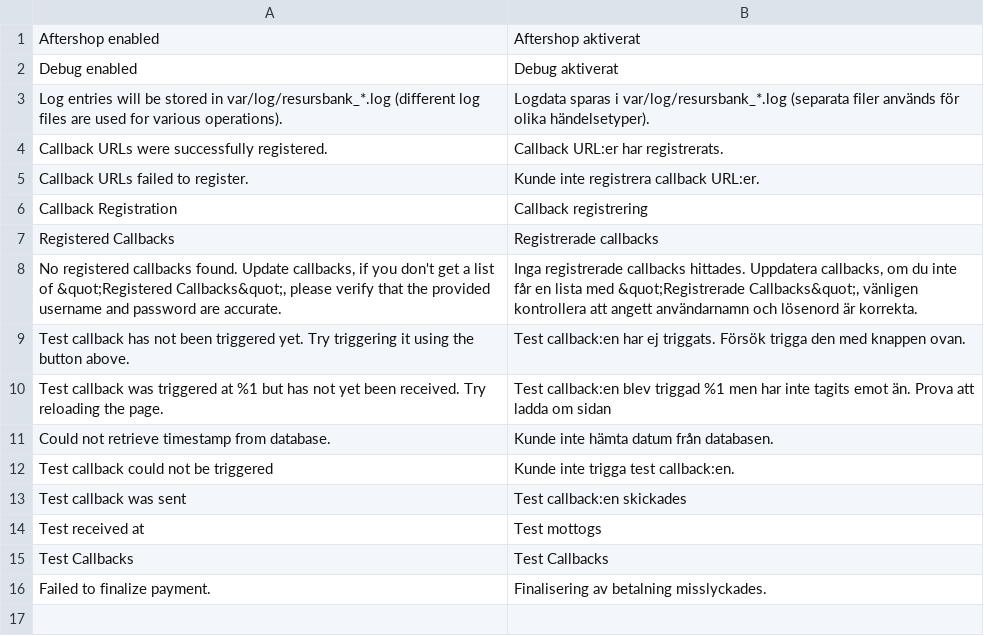
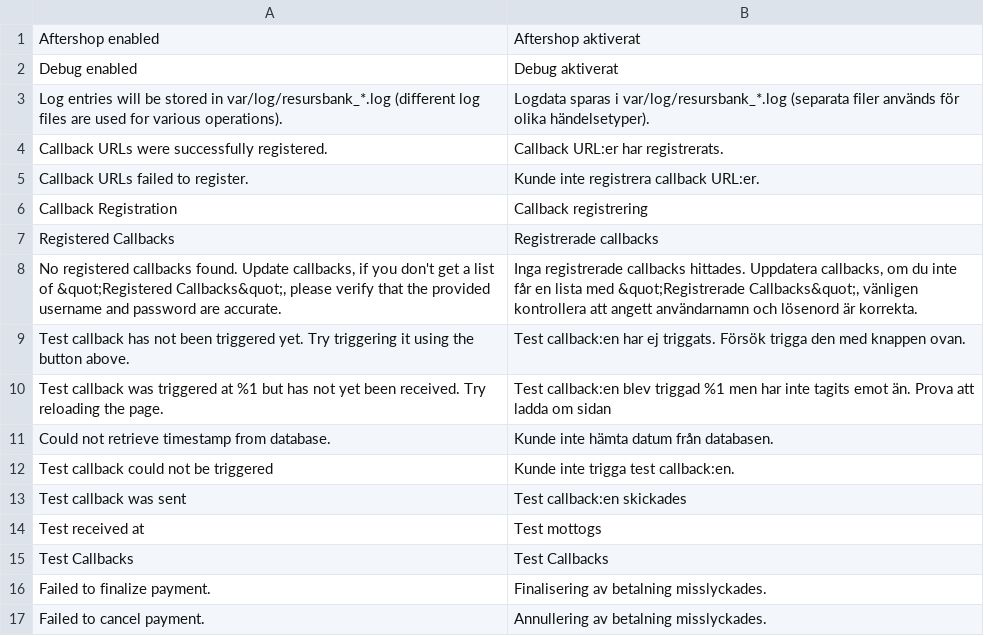
Before and after one commit to developerfromjokela/resursbank-magento2-ordermanagement, a CSV file: i18n/sv_SE.csv, drawn as a sheet.

```diff
--- a/i18n/sv_SE.csv
+++ b/i18n/sv_SE.csv
@@ -16 +16,2 @@
 "Failed to finalize payment.","Finalisering av betalning misslyckades."
+"Failed to cancel payment.","Annullering av betalning misslyckades."
```
Also changed, not shown: 1 other file.
